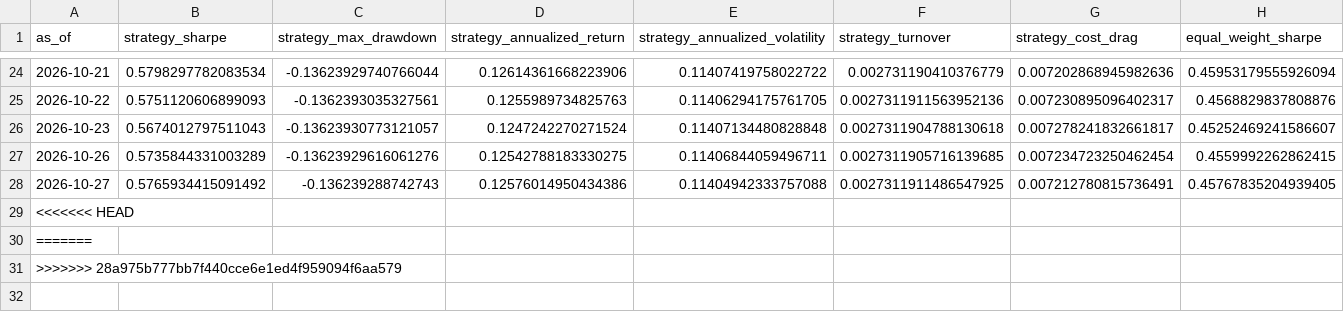
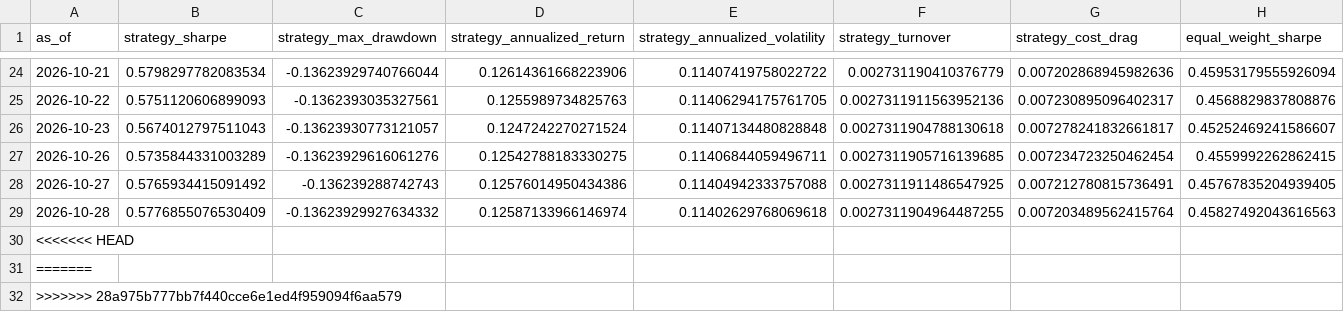
Before and after one commit to shrishaanth/Syntropy, a CSV file: data/outputs/history/metrics_history.csv, drawn as a sheet; only a part is shown, gaps mark what is left out; rows hold the shown columns only; the diff names each change by its address in the sheet, - before the commit and + after, or states it on an @@ line.

```diff
--- a/data/outputs/history/metrics_history.csv
+++ b/data/outputs/history/metrics_history.csv
+row 29: 2026-10-28 | 0.5776855076530409 | -0.13623929927634332 | 0.12587133966146974 | 0.11402629768069618 | 0.0027311904964487255 | 0.007203489562415764 | 0.45827492043616563
```
Also changed, not shown: 3 other files.
